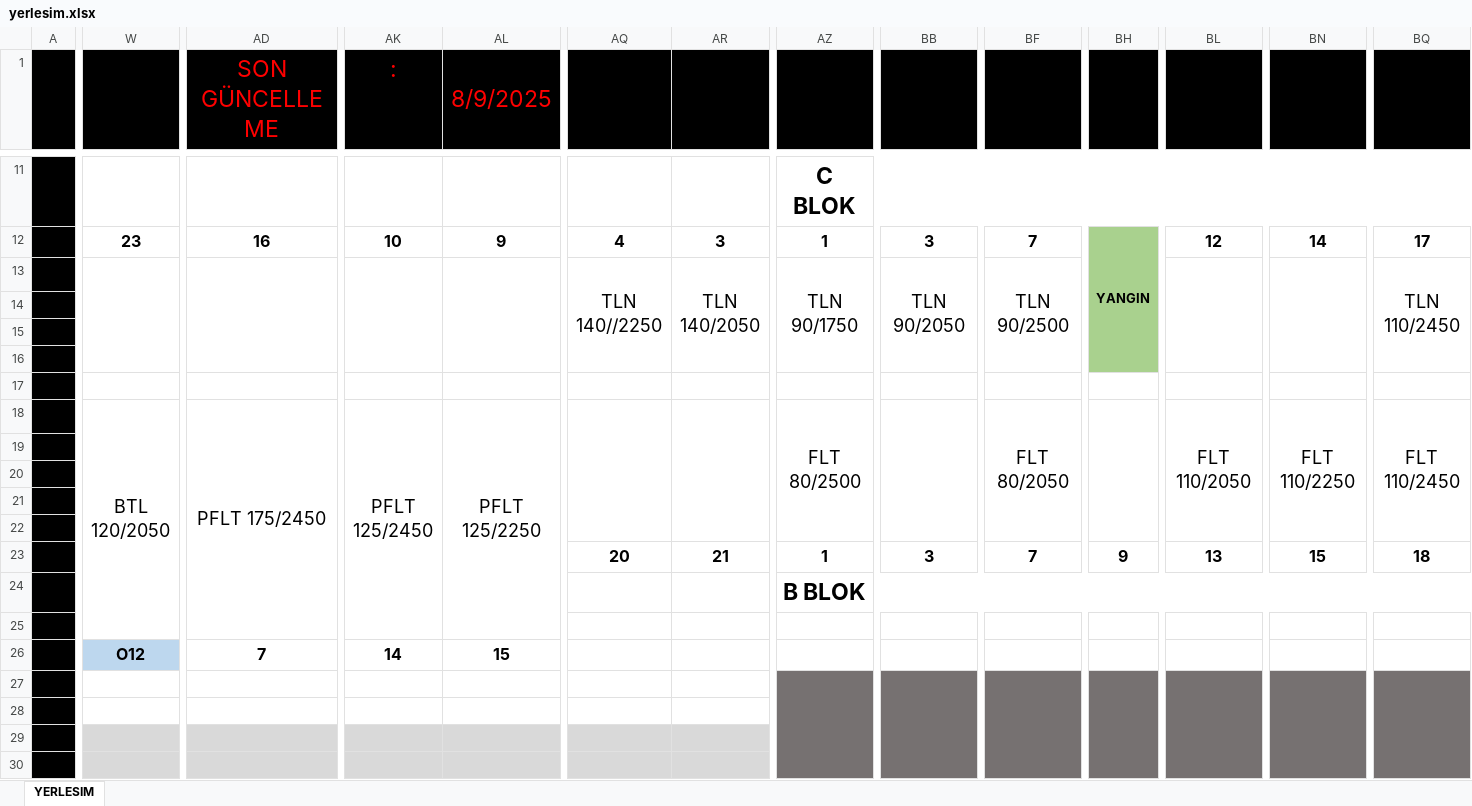
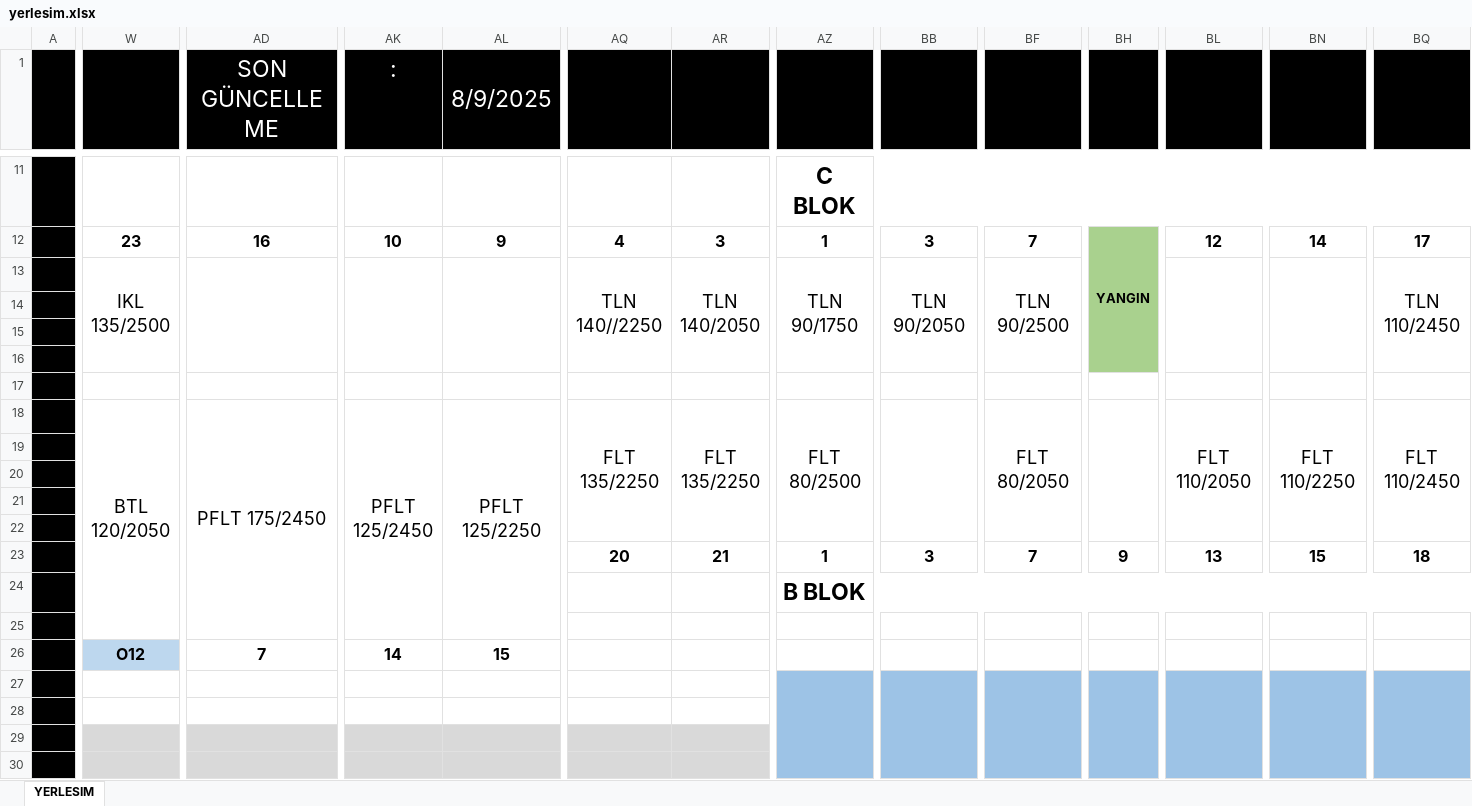
Before and after one commit to srdru/srdru.github.io, an Excel workbook: depo/yerlesim.xlsx, sheet YERLESIM, drawn as a sheet; only a part is shown, gaps mark what is left out; values as stored, in another font and other column widths than the file's, no borders; the diff covers the shown part only; the diff names each change by its address in the sheet, - before the commit and + after, or states it on an @@ line.

Commit message:
Add files via upload

```diff
--- a/depo/yerlesim.xlsx (sheet YERLESIM)
+++ b/depo/yerlesim.xlsx (sheet YERLESIM)
-AD1 text colour: #FF0000
+AD1 text colour: #FFFFFF
-AK1:AL1 text colour: #FF0000
+AK1:AL1 text colour: #FFFFFF
-W13: (empty)
+W13: IKL 135/2500
-AQ18: (empty)
+AQ18: FLT 135/2250
-AR18: (empty)
+AR18: FLT 135/2250
-AZ27:AZ30 fill: #767171
+AZ27:AZ30 fill: #9DC3E6
-BB27:BB30 fill: #767171
+BB27:BB30 fill: #9DC3E6
-BF27:BF30 fill: #767171
+BF27:BF30 fill: #9DC3E6
-BH27:BH30 fill: #767171
+BH27:BH30 fill: #9DC3E6
-BL27:BL30 fill: #767171
+BL27:BL30 fill: #9DC3E6
-BN27:BN30 fill: #767171
+BN27:BN30 fill: #9DC3E6
-BQ27:BQ30 fill: #767171
+BQ27:BQ30 fill: #9DC3E6
```
Also changed, not shown: cell formats elsewhere in this sheet.
